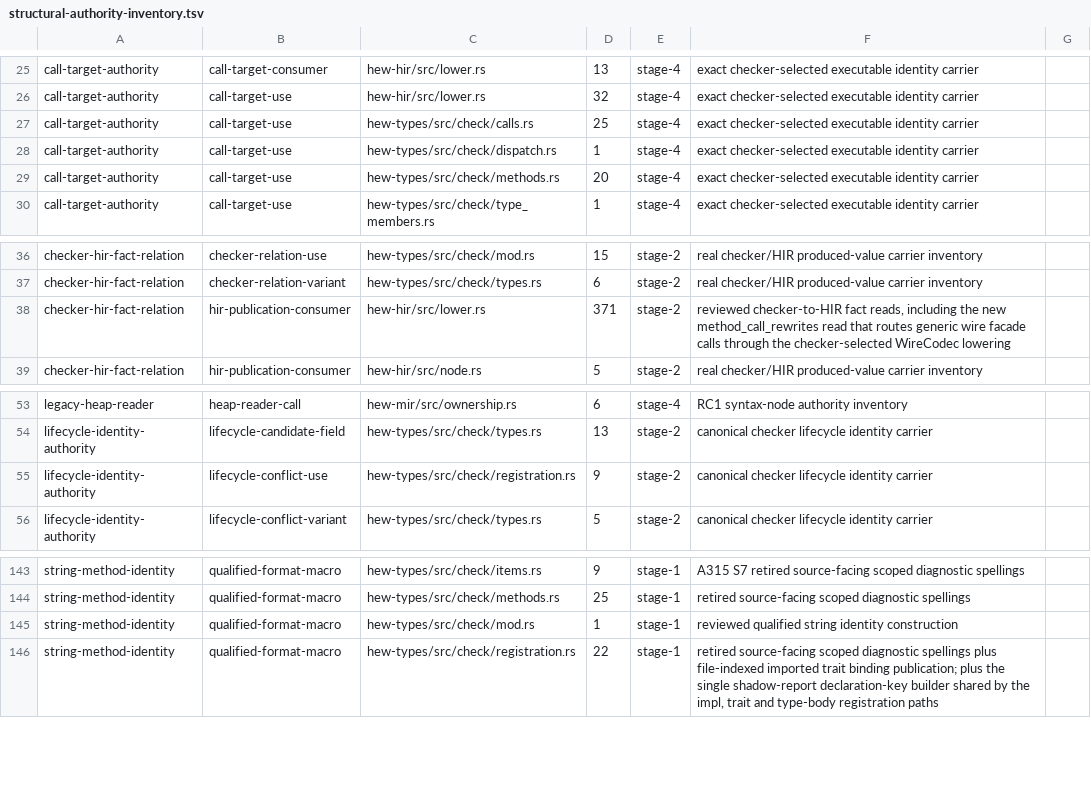
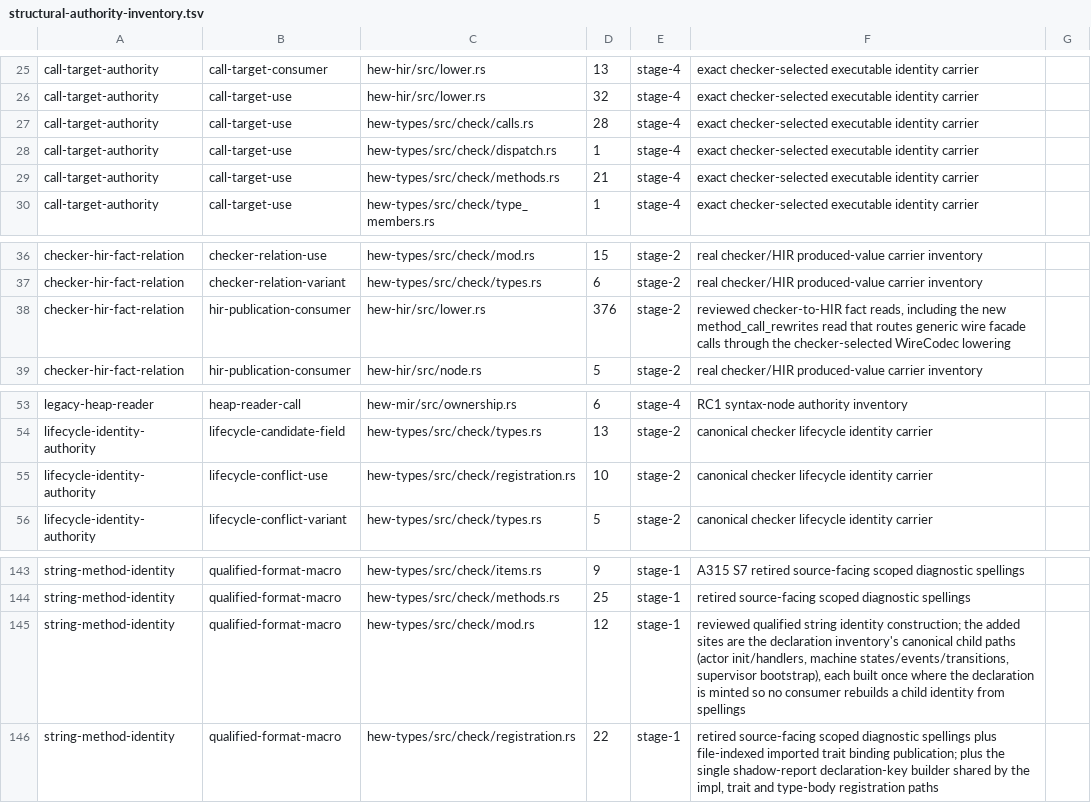
Before and after one commit to hew-lang/hew, a TSV file: scripts/structural-authority-inventory.tsv, drawn as a sheet; only a part is shown, gaps mark what is left out.

Commit message:
fix(types): gate the channel layout witnesses through minted declarations
The codegen-intercepted `hew_channel_*_layout` witnesses lost their
`unsafe` gate when the contract-less side set was removed: they are calls
across the FFI boundary whose ABI codegen supplies, so a stdlib impl body
that dropped its `unsafe` block would have been accepted. They now declare
into the checker's identity table and register in the one extern table
alongside registry-imported externs.

Also fills the declaration fields the feature-gated `call_shape_gates`
machine fixture still omitted, and re-records the structural authority
inventory rows the slice moves.

```diff
--- a/scripts/structural-authority-inventory.tsv
+++ b/scripts/structural-authority-inventory.tsv
@@ -26,5 +26,5 @@ call-target-authority	call-target-consumer	hew-hir/src/lower.rs	13	stage-4	exact
 call-target-authority	call-target-use	hew-hir/src/lower.rs	32	stage-4	exact checker-selected executable identity carrier
-call-target-authority	call-target-use	hew-types/src/check/calls.rs	25	stage-4	exact checker-selected executable identity carrier
+call-target-authority	call-target-use	hew-types/src/check/calls.rs	28	stage-4	exact checker-selected executable identity carrier
 call-target-authority	call-target-use	hew-types/src/check/dispatch.rs	1	stage-4	exact checker-selected executable identity carrier
-call-target-authority	call-target-use	hew-types/src/check/methods.rs	20	stage-4	exact checker-selected executable identity carrier
+call-target-authority	call-target-use	hew-types/src/check/methods.rs	21	stage-4	exact checker-selected executable identity carrier
 call-target-authority	call-target-use	hew-types/src/check/type_members.rs	1	stage-4	exact checker-selected executable identity carrier
@@ -37,3 +37,3 @@ checker-hir-fact-relation	checker-relation-use	hew-types/src/check/mod.rs	15	sta
 checker-hir-fact-relation	checker-relation-variant	hew-types/src/check/types.rs	6	stage-2	real checker/HIR produced-value carrier inventory
-checker-hir-fact-relation	hir-publication-consumer	hew-hir/src/lower.rs	371	stage-2	reviewed checker-to-HIR fact reads, including the new method_call_rewrites read that routes generic wire facade calls through the checker-selected WireCodec lowering
+checker-hir-fact-relation	hir-publication-consumer	hew-hir/src/lower.rs	376	stage-2	reviewed checker-to-HIR fact reads, including the new method_call_rewrites read that routes generic wire facade calls through the checker-selected WireCodec lowering
 checker-hir-fact-relation	hir-publication-consumer	hew-hir/src/node.rs	5	stage-2	real checker/HIR produced-value carrier inventory
@@ -54,3 +54,3 @@ legacy-heap-reader	heap-reader-call	hew-mir/src/ownership.rs	6	stage-4	RC1 synta
 lifecycle-identity-authority	lifecycle-candidate-field	hew-types/src/check/types.rs	13	stage-2	canonical checker lifecycle identity carrier
-lifecycle-identity-authority	lifecycle-conflict-use	hew-types/src/check/registration.rs	9	stage-2	canonical checker lifecycle identity carrier
+lifecycle-identity-authority	lifecycle-conflict-use	hew-types/src/check/registration.rs	10	stage-2	canonical checker lifecycle identity carrier
 lifecycle-identity-authority	lifecycle-conflict-variant	hew-types/src/check/types.rs	5	stage-2	canonical checker lifecycle identity carrier
@@ -144,3 +144,3 @@ string-method-identity	qualified-format-macro	hew-types/src/check/items.rs	9	sta
 string-method-identity	qualified-format-macro	hew-types/src/check/methods.rs	25	stage-1	retired source-facing scoped diagnostic spellings
-string-method-identity	qualified-format-macro	hew-types/src/check/mod.rs	1	stage-1	reviewed qualified string identity construction
+string-method-identity	qualified-format-macro	hew-types/src/check/mod.rs	12	stage-1	reviewed qualified string identity construction; the added sites are the declaration inventory's canonical child paths (actor init/handlers, machine states/events/transitions, supervisor bootstrap), each built once where the declaration is minted so no consumer rebuilds a child identity from spellings
 string-method-identity	qualified-format-macro	hew-types/src/check/registration.rs	22	stage-1	retired source-facing scoped diagnostic spellings plus file-indexed imported trait binding publication; plus the single shadow-report declaration-key builder shared by the impl, trait and type-body registration paths
```
Also changed, not shown: 3 other files.
